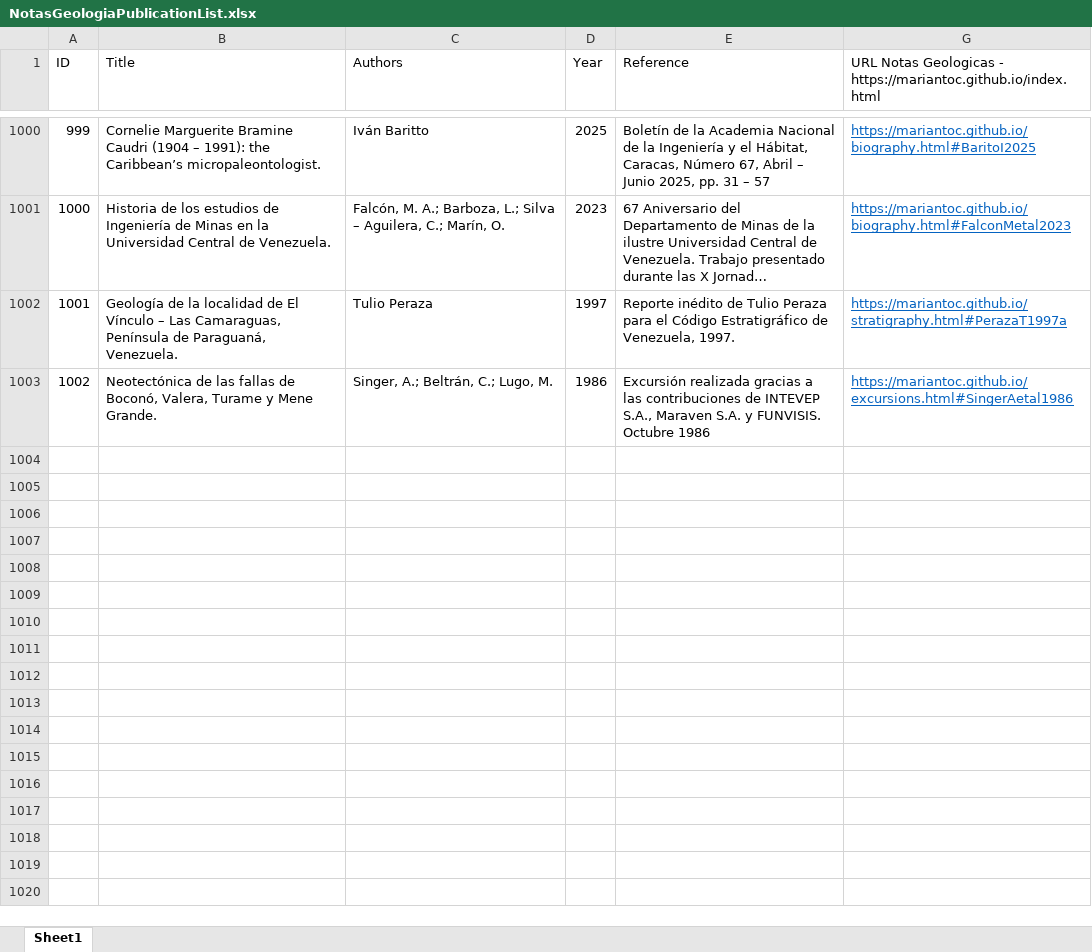
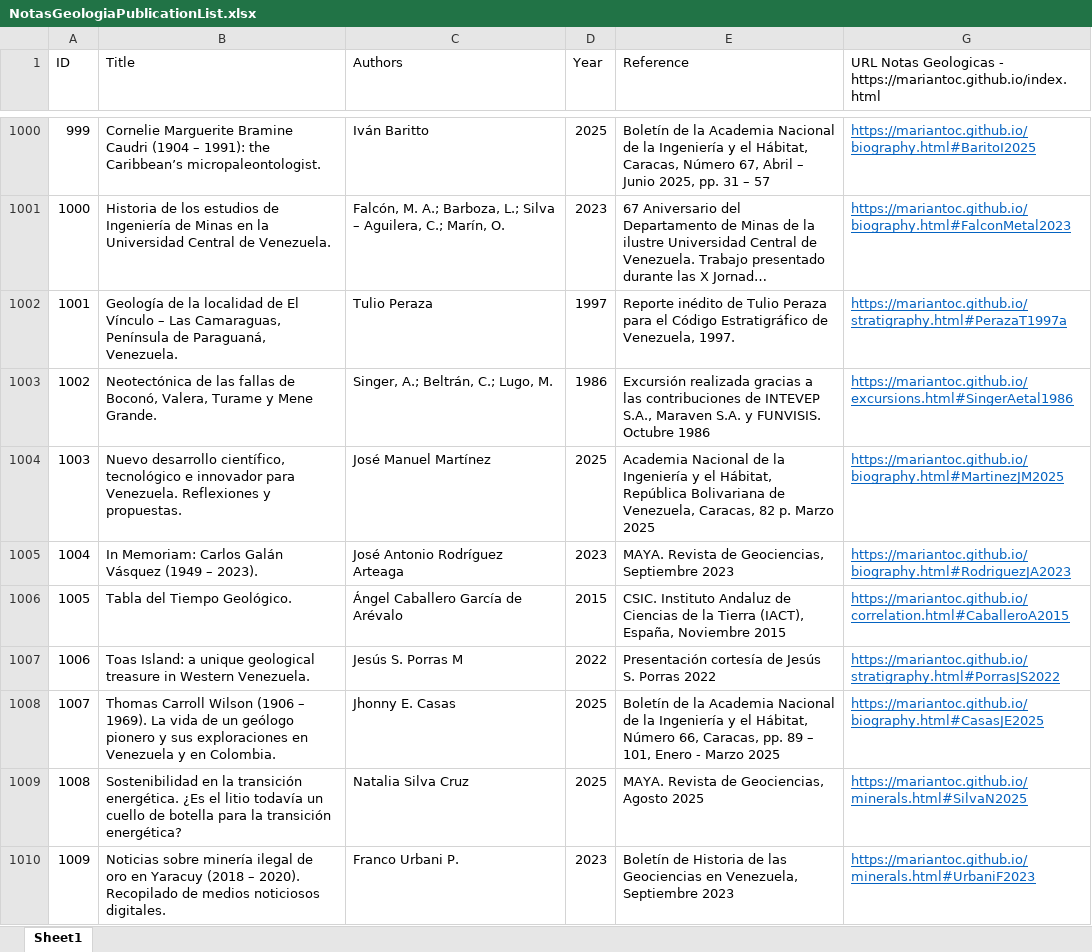
Before and after one commit to mariantoc/mariantoc.github.io, an Excel workbook: Resources/NotasGeologiaPublicationList.xlsx, sheet Sheet1, drawn as a sheet; only a part is shown, gaps mark what is left out; long unchanged cells end in …; values as stored, in another font and other column widths than the file's, no borders; the diff names each change by its address in the sheet, - before the commit and + after, or states it on an @@ line.

```diff
--- a/Resources/NotasGeologiaPublicationList.xlsx (sheet Sheet1)
+++ b/Resources/NotasGeologiaPublicationList.xlsx (sheet Sheet1)
+row 1004: 1003 | Nuevo desarrollo científico, tecnológico e innovador para Venezuela. Reflexiones y propuestas. | José Manuel Martínez | 2025 | Academia Nacional de la Ingeniería y el Hábitat, República Bolivariana de Venezuela, Caracas, 82 p. Marzo 2025 | https://mariantoc.github.io/biography.html#MartinezJM2025
+row 1005: 1004 | In Memoriam: Carlos Galán Vásquez (1949 – 2023). | José Antonio Rodríguez Arteaga | 2023 | MAYA. Revista de Geociencias, Septiembre 2023 | https://mariantoc.github.io/biography.html#RodriguezJA2023
+row 1006: 1005 | Tabla del Tiempo Geológico. | Ángel Caballero García de Arévalo | 2015 | CSIC. Instituto Andaluz de Ciencias de la Tierra (IACT), España, Noviembre 2015 | https://mariantoc.github.io/correlation.html#CaballeroA2015
+row 1007: 1006 | Toas Island: a unique geological treasure in Western Venezuela. | Jesús S. Porras M | 2022 | Presentación cortesía de Jesús S. Porras 2022 | https://mariantoc.github.io/stratigraphy.html#PorrasJS2022
+row 1008: 1007 | Thomas Carroll Wilson (1906 – 1969). La vida de un geólogo pionero y sus exploraciones en Venezuela y en Colombia. | Jhonny E. Casas | 2025 | Boletín de la Academia Nacional de la Ingeniería y el Hábitat, Número 66, Caracas, pp. 89 – 101, Enero - Marzo 2025 | https://mariantoc.github.io/biography.html#CasasJE2025
+row 1009: 1008 | Sostenibilidad en la transición energética. ¿Es el litio todavía un cuello de botella para la transición energética? | Natalia Silva Cruz | 2025 | MAYA. Revista de Geociencias, Agosto 2025 | https://mariantoc.github.io/minerals.html#SilvaN2025
+row 1010: 1009 | Noticias sobre minería ilegal de oro en Yaracuy (2018 – 2020). Recopilado de medios noticiosos digitales. | Franco Urbani P. | 2023 | Boletín de Historia de las Geociencias en Venezuela, Septiembre 2023 | https://mariantoc.github.io/minerals.html#UrbaniF2023
```
Also changed, not shown: hidden cells, 30 other files.
